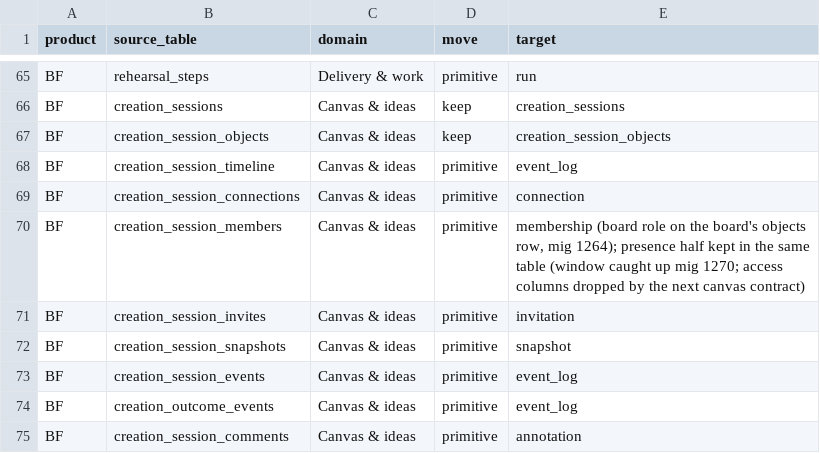
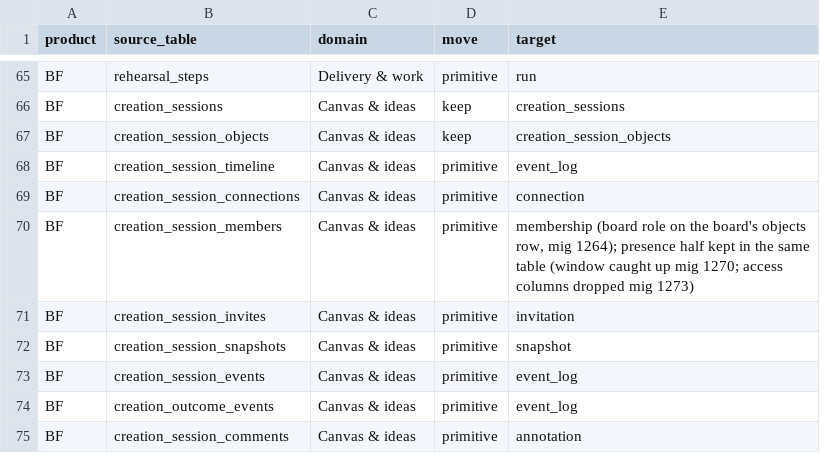
Before and after one commit to SeanHogg/Builderforce.ai, a TSV file: docs/specs/data-model/source-to-target.tsv, drawn as a sheet; only a part is shown, gaps mark what is left out.

Commit message:
Route consolidation contract, part 2: drop release_date, the legacy member columns and skill_assignments (api 2026.10.75 · frontend 2026.10.90)
The last of three releases. The live Worker (3bfd457a4) neither declares nor queries
anything dropped here, so the deploy window is safe.

- 1272 re-runs the release-date fold (aborting on any date it would lose), drops
  product_releases.release_date and the fold function, and adds
  CHECK (released_at IS NULL OR status IN ('released','cancelled')).
- 1273 drops role, invited_by, pinned, watch_state and joined_at from
  creation_session_members, which now holds presence only. Board access lives in kernel
  memberships. It does not re-run 1270's removal catch-up.
- 1274 re-runs the skill-assignment fold, aborts if any grant is not carried into
  artifact_assignments, then drops skill_assignments and the fold function.
- Removes the drift allowlist lines, the restricted skill_assignments entity, its
  drizzle table and adjudication verdict. Migration-text tests pin each guard order.

```diff
--- a/docs/specs/data-model/source-to-target.tsv
+++ b/docs/specs/data-model/source-to-target.tsv
@@ -69,3 +69,3 @@ BF	creation_session_timeline	Canvas & ideas	primitive	event_log
 BF	creation_session_connections	Canvas & ideas	primitive	connection
-BF	creation_session_members	Canvas & ideas	primitive	membership (board role on the board's objects row, mig 1264); presence half kept in the same table (window caught up mig 1270; access columns dropped by the next canvas contract)
+BF	creation_session_members	Canvas & ideas	primitive	membership (board role on the board's objects row, mig 1264); presence half kept in the same table (window caught up mig 1270; access columns dropped mig 1273)
 BF	creation_session_invites	Canvas & ideas	primitive	invitation
```
Also changed, not shown: 22 other files.
